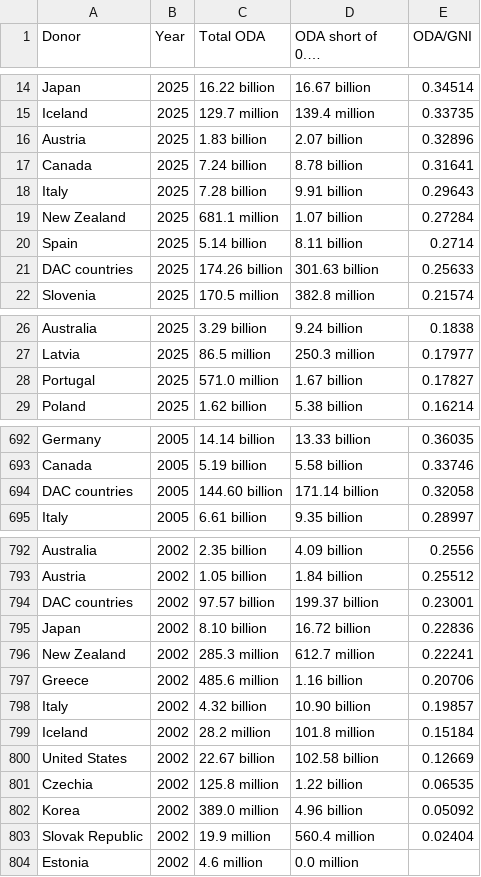
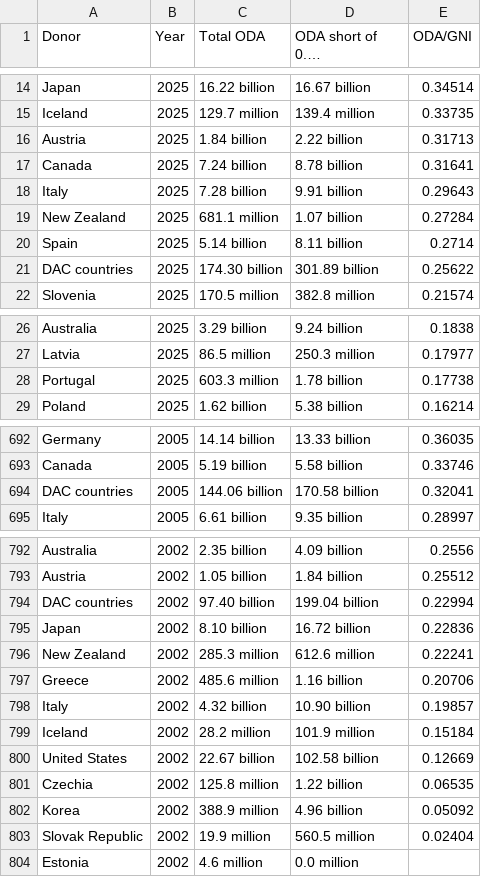
Before and after one commit to ONEcampaign/oda-dashboard, a CSV file: topic_page/oda_gni_single_year_ts.csv, drawn as a sheet; only a part is shown, gaps mark what is left out; long unchanged cells end in …; the diff covers the shown part only.

```diff
--- a/topic_page/oda_gni_single_year_ts.csv
+++ b/topic_page/oda_gni_single_year_ts.csv
@@ -15,3 +15,3 @@ Japan,2025,16.22 billion,16.67 billion,0.34514
 Iceland,2025,129.7 million,139.4 million,0.33735
-Austria,2025,1.83 billion,2.07 billion,0.32896
+Austria,2025,1.84 billion,2.22 billion,0.31713
 Canada,2025,7.24 billion,8.78 billion,0.31641
@@ -20,3 +20,3 @@ New Zealand,2025,681.1 million,1.07 billion,0.27284
 Spain,2025,5.14 billion,8.11 billion,0.2714
-DAC countries,2025,174.26 billion,301.63 billion,0.25633
+DAC countries,2025,174.30 billion,301.89 billion,0.25622
 Slovenia,2025,170.5 million,382.8 million,0.21574
@@ -27,3 +27,3 @@ Australia,2025,3.29 billion,9.24 billion,0.1838
 Latvia,2025,86.5 million,250.3 million,0.17977
-Portugal,2025,571.0 million,1.67 billion,0.17827
+Portugal,2025,603.3 million,1.78 billion,0.17738
 Poland,2025,1.62 billion,5.38 billion,0.16214
@@ -693,3 +693,3 @@ Germany,2005,14.14 billion,13.33 billion,0.36035
 Canada,2005,5.19 billion,5.58 billion,0.33746
-DAC countries,2005,144.60 billion,171.14 billion,0.32058
+DAC countries,2005,144.06 billion,170.58 billion,0.32041
 Italy,2005,6.61 billion,9.35 billion,0.28997
@@ -793,12 +793,12 @@ Australia,2002,2.35 billion,4.09 billion,0.2556
 Austria,2002,1.05 billion,1.84 billion,0.25512
-DAC countries,2002,97.57 billion,199.37 billion,0.23001
+DAC countries,2002,97.40 billion,199.04 billion,0.22994
 Japan,2002,8.10 billion,16.72 billion,0.22836
-New Zealand,2002,285.3 million,612.7 million,0.22241
+New Zealand,2002,285.3 million,612.6 million,0.22241
 Greece,2002,485.6 million,1.16 billion,0.20706
 Italy,2002,4.32 billion,10.90 billion,0.19857
-Iceland,2002,28.2 million,101.8 million,0.15184
+Iceland,2002,28.2 million,101.9 million,0.15184
 United States,2002,22.67 billion,102.58 billion,0.12669
 Czechia,2002,125.8 million,1.22 billion,0.06535
-Korea,2002,389.0 million,4.96 billion,0.05092
-Slovak Republic,2002,19.9 million,560.4 million,0.02404
+Korea,2002,388.9 million,4.96 billion,0.05092
+Slovak Republic,2002,19.9 million,560.5 million,0.02404
 Estonia,2002,4.6 million,0.0 million,
```
Also changed, not shown: 82 edited cells elsewhere in this file, topic_page/oda_gni_ts.csv, 24 other files.
